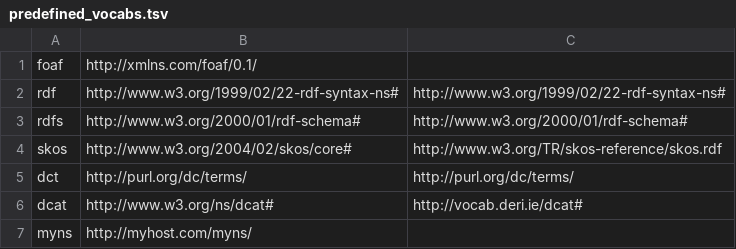
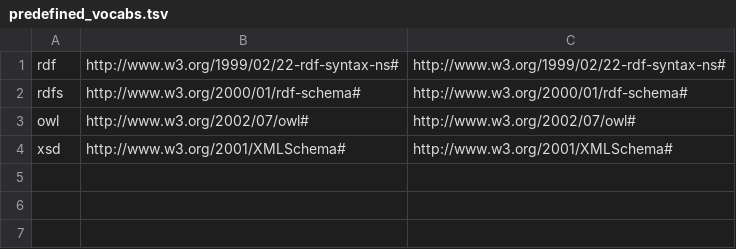
Before and after one commit to OpenRefine/OpenRefine, a TSV file: src/com/google/refine/rdf/vocab/imp/predefined_vocabs.tsv, drawn as a sheet.

```diff
--- a/src/com/google/refine/rdf/vocab/imp/predefined_vocabs.tsv
+++ b/src/com/google/refine/rdf/vocab/imp/predefined_vocabs.tsv
@@ -1,7 +1,4 @@
-foaf	http://xmlns.com/foaf/0.1/
 rdf	http://www.w3.org/1999/02/22-rdf-syntax-ns#	http://www.w3.org/1999/02/22-rdf-syntax-ns#
 rdfs	http://www.w3.org/2000/01/rdf-schema#	http://www.w3.org/2000/01/rdf-schema#
-skos	http://www.w3.org/2004/02/skos/core#	http://www.w3.org/TR/skos-reference/skos.rdf
-dct	http://purl.org/dc/terms/	http://purl.org/dc/terms/
-dcat	http://www.w3.org/ns/dcat#	http://vocab.deri.ie/dcat#
-myns	http://myhost.com/myns/
+owl	http://www.w3.org/2002/07/owl#	http://www.w3.org/2002/07/owl#
+xsd	http://www.w3.org/2001/XMLSchema#	http://www.w3.org/2001/XMLSchema#
```
Also changed, not shown: 1 other file.
